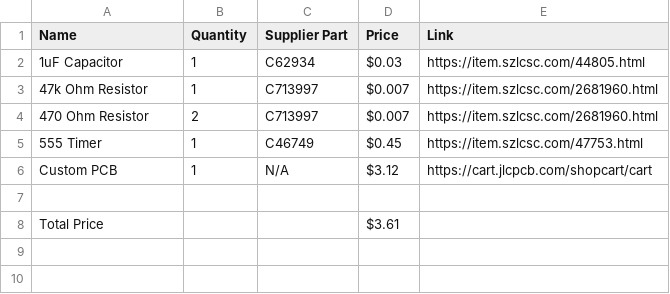
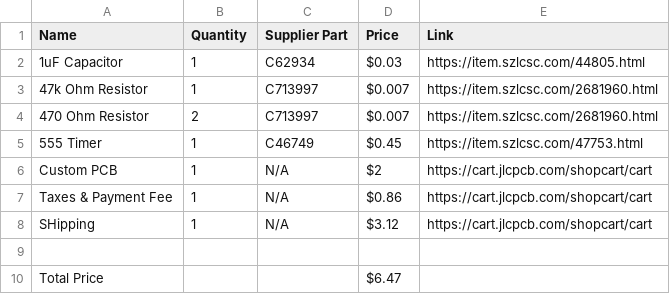
Before and after one commit to kaushik2008/RailRoadSim, a CSV file: BOM - RailRoadLights_2025-12-05.csv, drawn as a sheet.

Commit message:
Update BOM - RailRoadLights_2025-12-05.csv

```diff
--- a/BOM - RailRoadLights_2025-12-05.csv
+++ b/BOM - RailRoadLights_2025-12-05.csv
@@ -5,4 +5,6 @@ Name,Quantity,Supplier Part,Price,Link
 555 Timer,1,C46749,$0.45,https://item.szlcsc.com/47753.html
-Custom PCB ,1,N/A,$3.12,https://cart.jlcpcb.com/shopcart/cart
+Custom PCB ,1,N/A,$2,https://cart.jlcpcb.com/shopcart/cart
+Taxes & Payment Fee,1,N/A,$0.86,https://cart.jlcpcb.com/shopcart/cart
+SHipping ,1,N/A,$3.12,https://cart.jlcpcb.com/shopcart/cart
 
-Total Price,,,$3.61,
+Total Price,,,$6.47,
```
